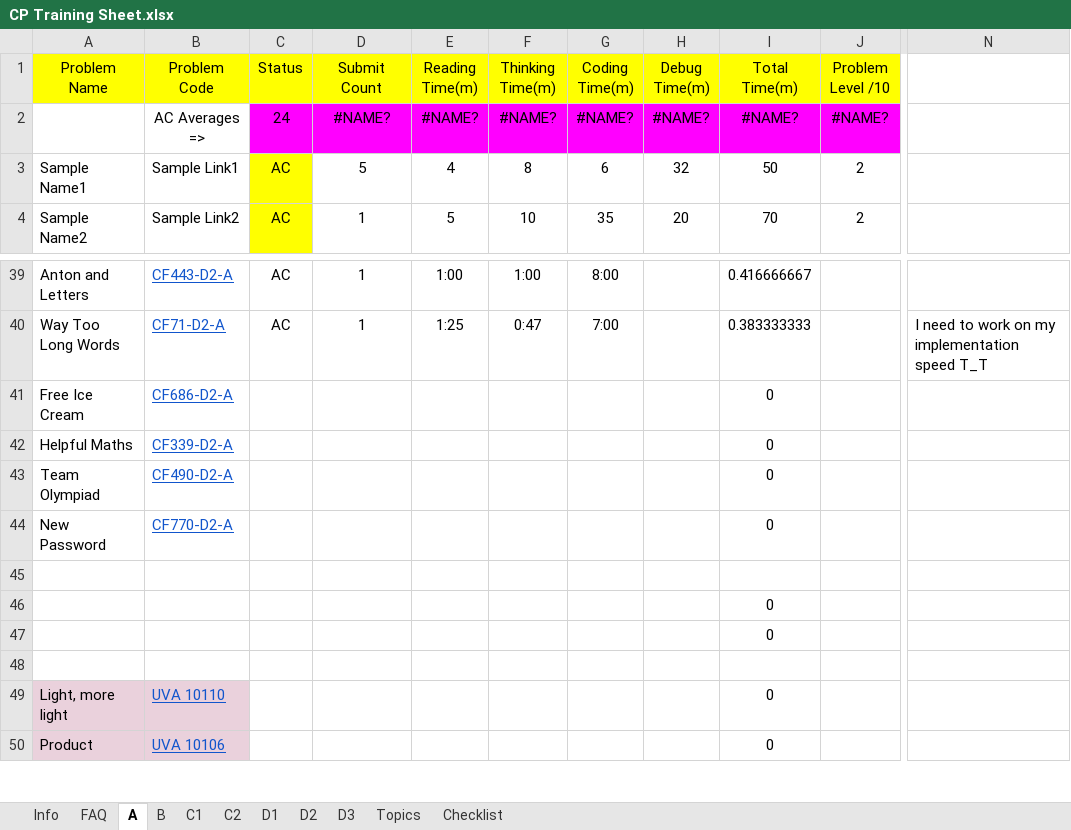
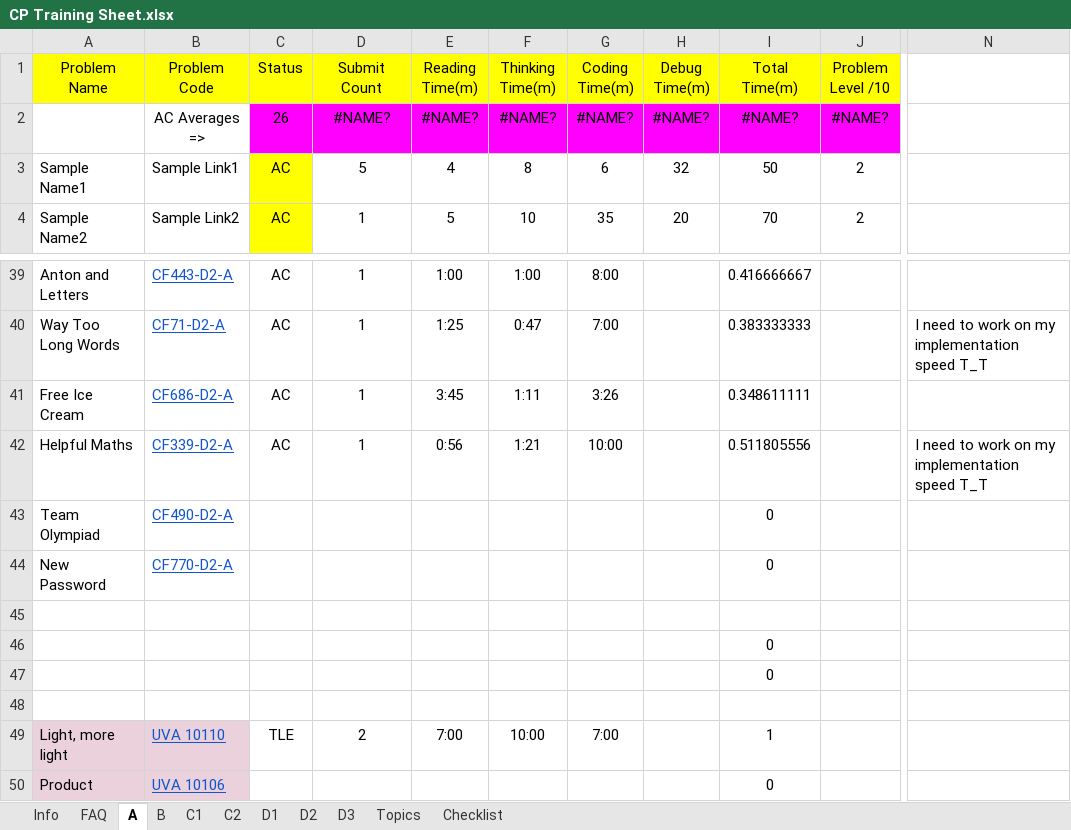
Before and after one commit to profalaxiz/Competitive-Programming, an Excel workbook: CP Training Sheet.xlsx, sheet A, drawn as a sheet; only a part is shown, gaps mark what is left out; values as stored, in another font and other column widths than the file's, no borders; conditional formats not drawn; the diff names each change by its address in the sheet, - before the commit and + after, or states it on an @@ line.

Commit message:
Added 1 CSES sorting and searching problem

```diff
--- a/CP Training Sheet.xlsx (sheet A)
+++ b/CP Training Sheet.xlsx (sheet A)
-C2 (Status): 24
+C2 (Status): 26
-C41:C42 (Status): (empty)
+C41:C42 (Status): AC
-D41:D42 (Submit Count): (empty)
+D41:D42 (Submit Count): 1
-E41 (Reading Time(m)): (empty)
+E41 (Reading Time(m)): 3:45
-F41 (Thinking Time(m)): (empty)
+F41 (Thinking Time(m)): 1:11
-G41 (Coding Time(m)): (empty)
+G41 (Coding Time(m)): 3:26
-I41 (Total Time(m)): 0
+I41 (Total Time(m)): 0.348611111
-E42 (Reading Time(m)): (empty)
+E42 (Reading Time(m)): 0:56
-F42 (Thinking Time(m)): (empty)
+F42 (Thinking Time(m)): 1:21
-G42 (Coding Time(m)): (empty)
+G42 (Coding Time(m)): 10:00
-I42 (Total Time(m)): 0
+I42 (Total Time(m)): 0.511805556
-N42: (empty)
+N42: I need to work on my implementation speed T_T
-C49 (Status): (empty)
+C49 (Status): TLE
-D49 (Submit Count): (empty)
+D49 (Submit Count): 2
-E49 (Reading Time(m)): (empty)
+E49 (Reading Time(m)): 7:00
-F49 (Thinking Time(m)): (empty)
+F49 (Thinking Time(m)): 10:00
-G49 (Coding Time(m)): (empty)
+G49 (Coding Time(m)): 7:00
-I49 (Total Time(m)): 0
+I49 (Total Time(m)): 1
```
Also changed, not shown: 1 other file.
